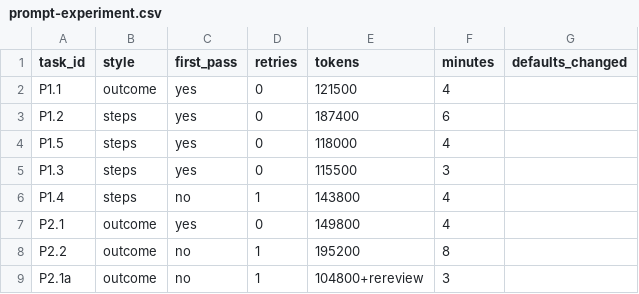
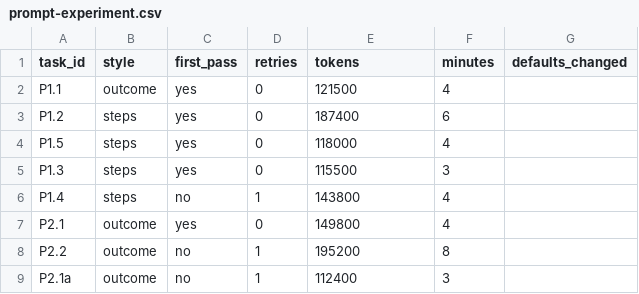
Before and after one commit to mahilmanoharan/tells, a CSV file: prompt-experiment.csv, drawn as a sheet.

```diff
--- a/prompt-experiment.csv
+++ b/prompt-experiment.csv
@@ -8,2 +8,2 @@ P2.1,outcome,yes,0,149800,4,
 P2.2,outcome,no,1,195200,8,
-P2.1a,outcome,no,1,104800+rereview,3,
+P2.1a,outcome,no,1,112400,3,
```
Also changed, not shown: 2 other files.
